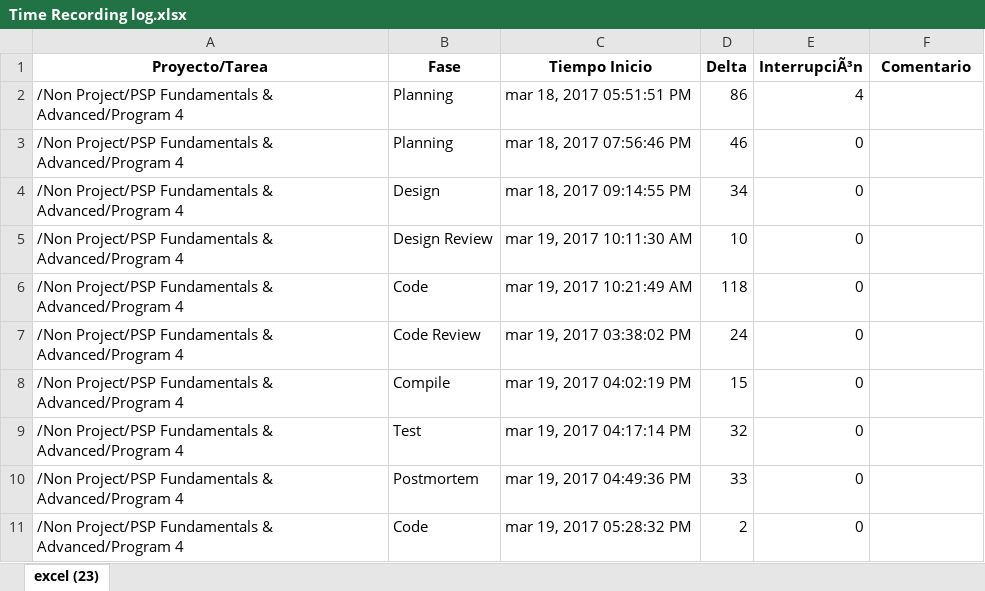
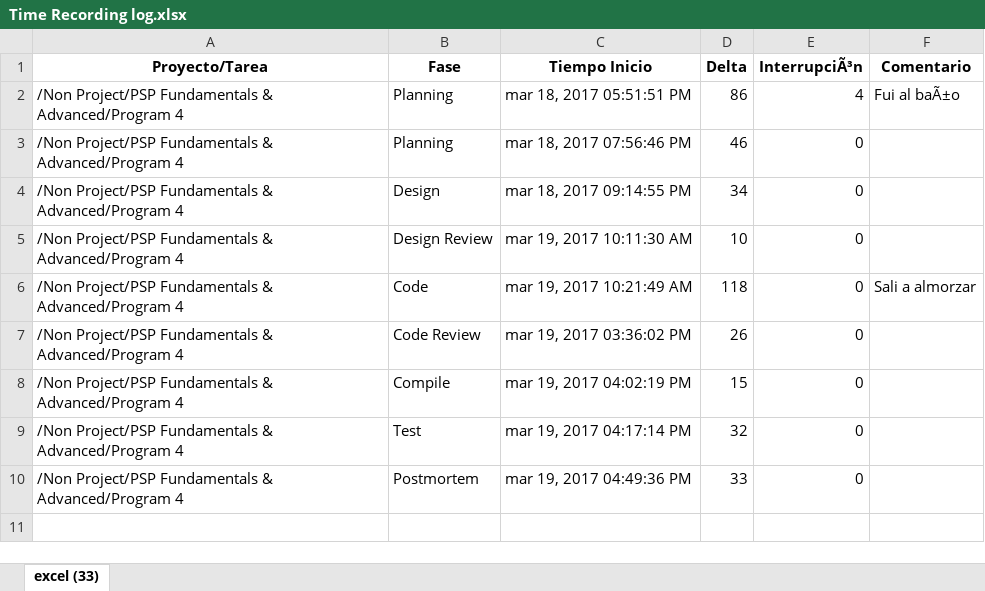
Before and after one commit to jhmesa/psp2-program-4, an Excel workbook: psp forms/Time Recording log.xlsx, sheet excel (33), drawn as a sheet; values as stored, in another font and other column widths than the file's, no borders; the diff names each change by its address in the sheet, - before the commit and + after, or states it on an @@ line.

```diff
--- a/psp forms/Time Recording log.xlsx (sheet excel (33))
+++ b/psp forms/Time Recording log.xlsx (sheet excel (33))
-sheet tab: excel (23)
+sheet tab: excel (33)
-F2 (Comentario): (empty)
+F2 (Comentario): Fui al baÃ±o
-F6 (Comentario): (empty)
+F6 (Comentario): Sali a almorzar
-C7 (Tiempo Inicio): mar 19, 2017 03:38:02 PM
+C7 (Tiempo Inicio): mar 19, 2017 03:36:02 PM
-D7 (Delta): 24
+D7 (Delta): 26
-row 11: /Non Project/PSP Fundamentals & Advanced/Program 4 | Code | mar 19, 2017 05:28:32 PM | 2 | 0
```
Also changed, not shown: psp forms/Defect Recording log.xlsx, psp forms/PSP2 Project Plan Summary.xlsx, 9 other files.
